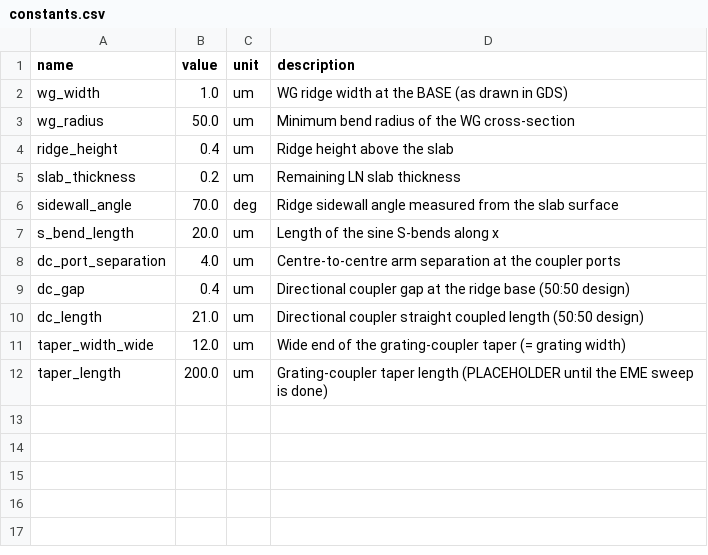
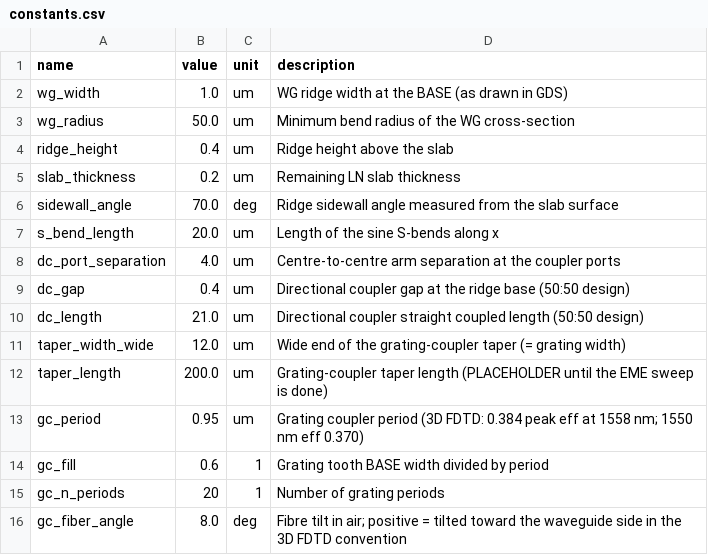
Before and after one commit to angelPappas/pdk_demo, a CSV file: pdk/tfln/constants.csv, drawn as a sheet.

Commit message:
Adding grating coupler to the pdk

```diff
--- a/pdk/tfln/constants.csv
+++ b/pdk/tfln/constants.csv
@@ -12 +12,5 @@ taper_width_wide,12.0,um,Wide end of the grating-coupler taper (= grating width)
 taper_length,200.0,um,Grating-coupler taper length (PLACEHOLDER until the EME sweep is done)
+gc_period,0.95,um,Grating coupler period (3D FDTD: 0.384 peak eff at 1558 nm; 1550 nm eff 0.370)
+gc_fill,0.6,1,Grating tooth BASE width divided by period
+gc_n_periods,20,1,Number of grating periods
+gc_fiber_angle,8.0,deg,Fibre tilt in air; positive = tilted toward the waveguide side in the 3D FDTD convention
```
Also changed, not shown: 2 other files.
